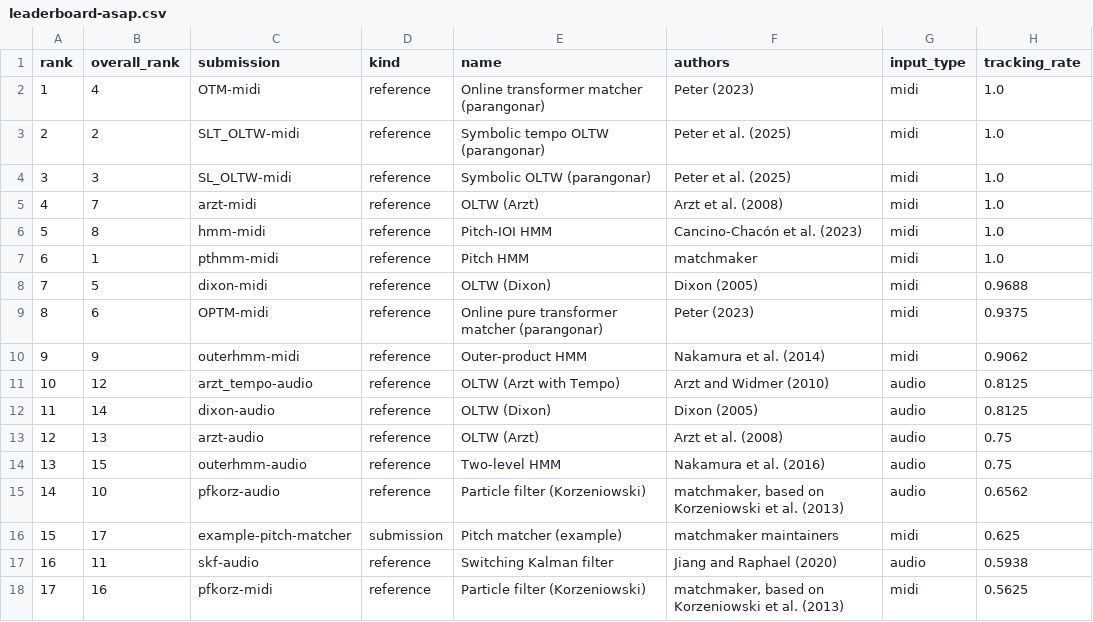
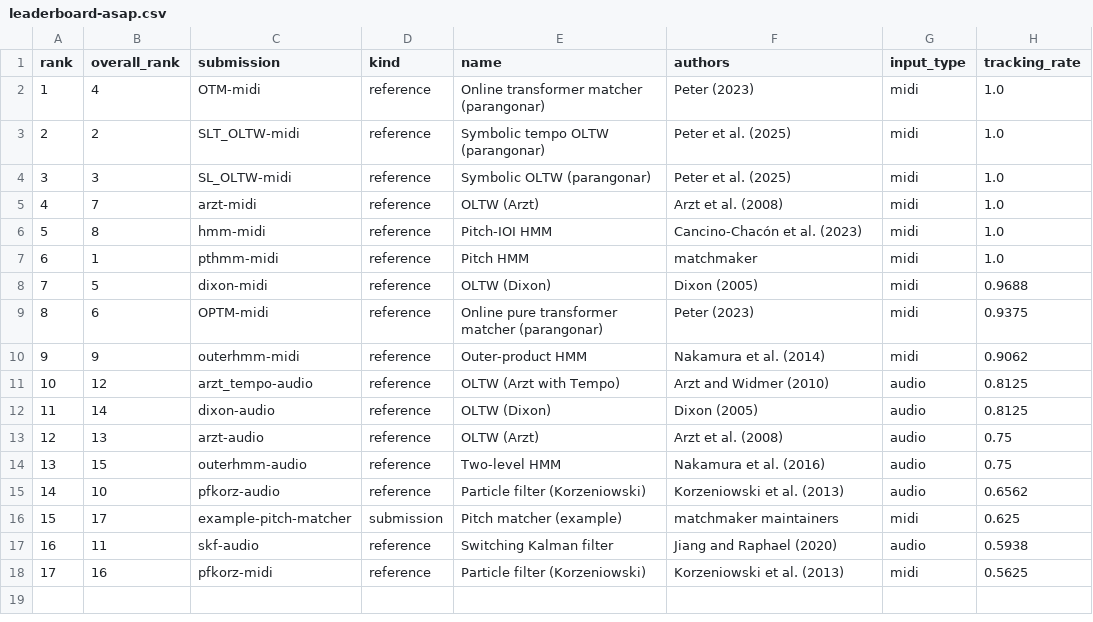
Before and after one commit to pymatchmaker/matchmaker_benchmark, a CSV file: results/leaderboard-asap.csv, drawn as a sheet; only a part is shown; the diff names each change by its address in the sheet, - before the commit and + after, or states it on an @@ line.

Commit message:
Credit the particle filter to Korzeniowski et al. (2013)
As suggested in review: the authors field names the paper only, as for
the other entries, and the description says it is the matchmaker team's
particle filter based on it.

```diff
--- a/results/leaderboard-asap.csv
+++ b/results/leaderboard-asap.csv
-F15 (authors): matchmaker, based on Korzeniowski et al. (2013)
+F15 (authors): Korzeniowski et al. (2013)
-F18 (authors): matchmaker, based on Korzeniowski et al. (2013)
+F18 (authors): Korzeniowski et al. (2013)
```
Also changed, not shown: results/archive/ek1-8cd7cf08d773/leaderboard.csv, results/archive/ek1-f76b5839a23c/leaderboard.csv, 13 other files.
